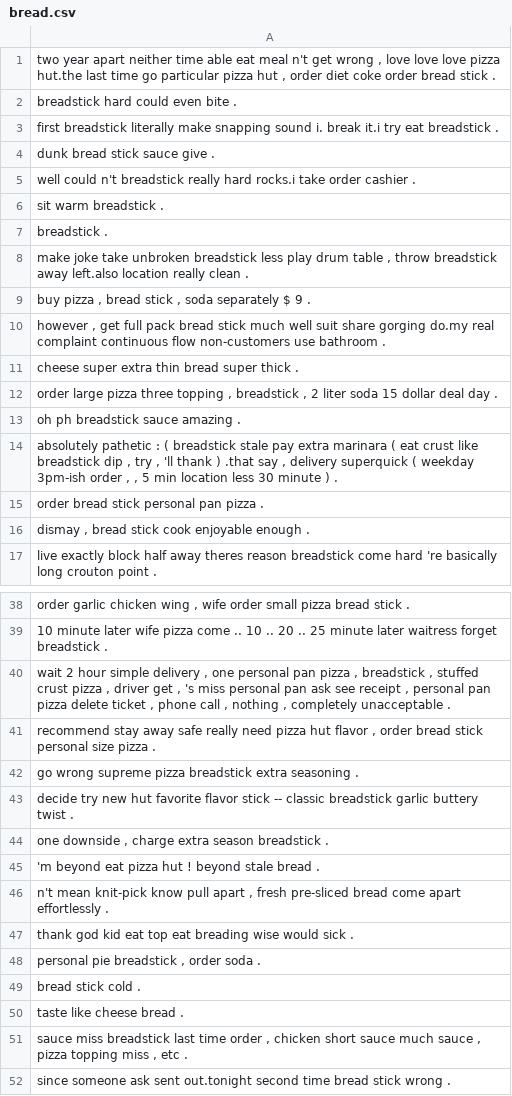
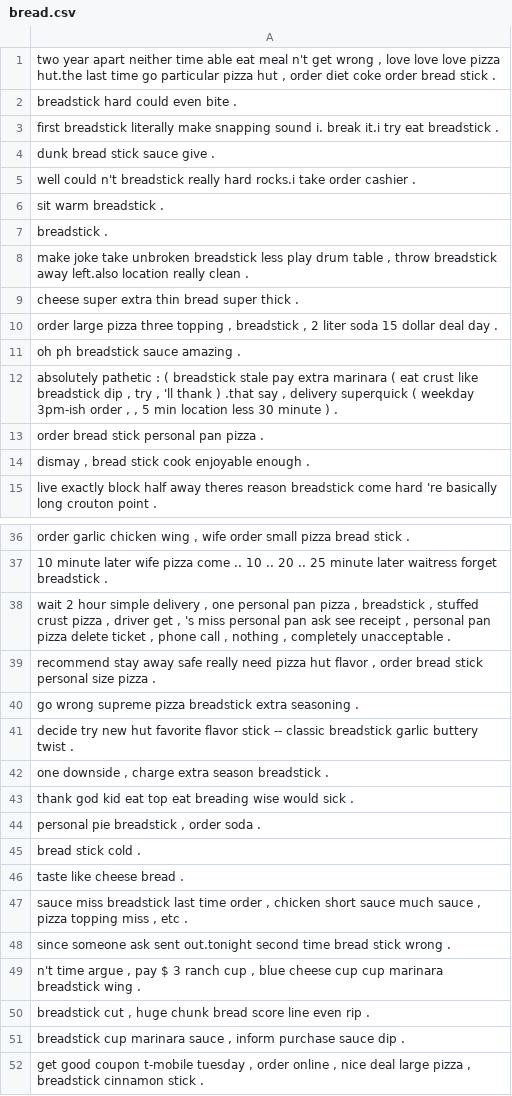
Before and after one commit to shaini-nana/customer-feedback-analyser, a CSV file: reviews/processedReviews/pizza-hut/advance/bread.csv, drawn as a sheet; only a part is shown, gaps mark what is left out; the shorter side is filled out with more unchanged rows.

```diff
--- a/reviews/processedReviews/pizza-hut/advance/bread.csv
+++ b/reviews/processedReviews/pizza-hut/advance/bread.csv
@@ -8,4 +8,2 @@ breadstick .
 "make joke take unbroken breadstick less play drum table , throw breadstick away left.also location really clean ."
-"buy pizza , bread stick , soda separately $ 9 ."
-"however , get full pack bread stick much well suit share gorging do.my real complaint continuous flow non-customers use bathroom ."
 cheese super extra thin bread super thick .
@@ -44,4 +42,2 @@ decide try new hut favorite flavor stick -- classic breadstick garlic buttery tw
 "one downside , charge extra season breadstick ."
-'m beyond eat pizza hut ! beyond stale bread .
-"n't mean knit-pick know pull apart , fresh pre-sliced bread come apart effortlessly ."
 thank god kid eat top eat breading wise would sick .
```
Also changed, not shown: accuracy/pizza-hut/advance/overall_final.csv, accuracy/pizza-hut/overall_final.csv, 15 other files.
